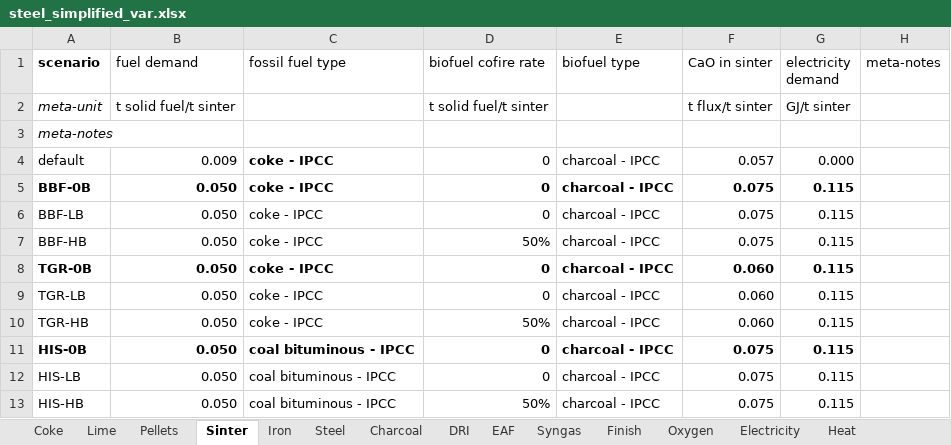
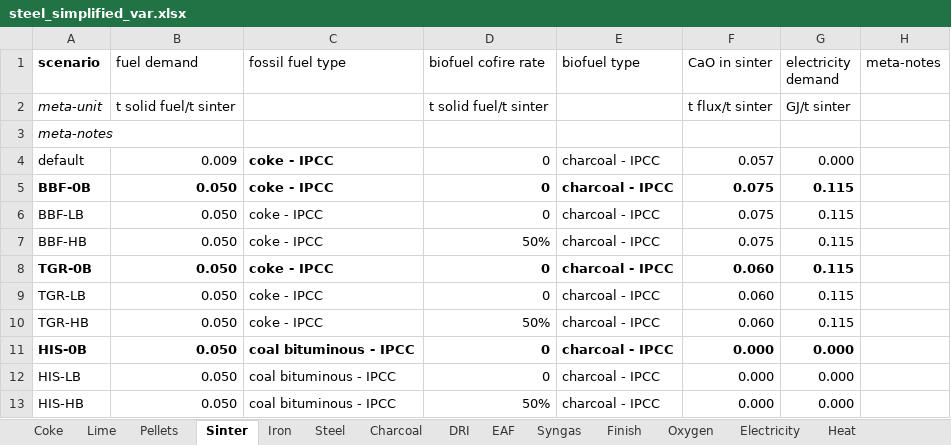
Before and after one commit to concoctions/BlackBlox, an Excel workbook: data/steel/steel_simplified_var.xlsx, sheet Sinter, drawn as a sheet; values as stored, in another font and other column widths than the file's, no borders; the diff names each change by its address in the sheet, - before the commit and + after, or states it on an @@ line.

```diff
--- a/data/steel/steel_simplified_var.xlsx (sheet Sinter)
+++ b/data/steel/steel_simplified_var.xlsx (sheet Sinter)
-F11:F13 (CaO in sinter): 0.075
+F11:F13 (CaO in sinter): 0.000
-G11:G13 (electricity demand): 0.115
+G11:G13 (electricity demand): 0.000
```
Also changed, not shown: sheet Pellets, sheet Lime, sheet Coke, sheet Iron, sheet EAF, data/unitlibrary.xlsx, 3 other files.
